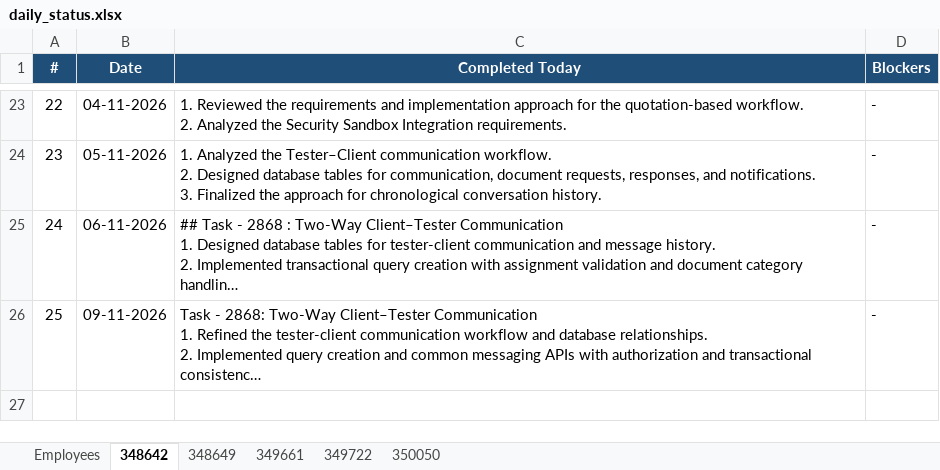
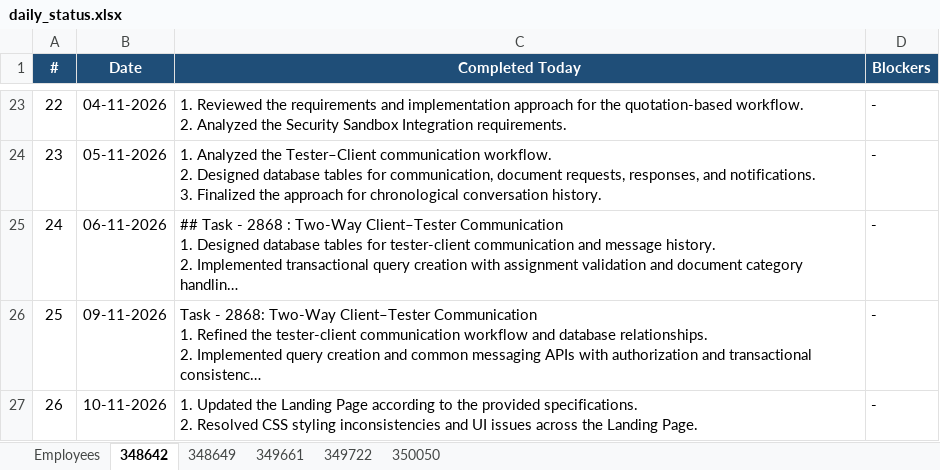
Before and after one commit to vishnumohan350050/webportal-daily-status, an Excel workbook: daily_status.xlsx, sheet 348642, drawn as a sheet; only a part is shown, gaps mark what is left out; long unchanged cells end in …; values as stored, in another font and other column widths than the file's, no borders; ↵ is a line break in a cell; the diff names each change by its address in the sheet, - before the commit and + after, or states it on an @@ line.

Commit message:
Daily status update (run 42829370911)

```diff
--- a/daily_status.xlsx (sheet 348642)
+++ b/daily_status.xlsx (sheet 348642)
+row 27: 26 | 10-11-2026 | 1. Updated the Landing Page according to the provided specifications. ↵ 2. Resolved CSS styling inconsistencies and UI issues across the Landing Page. | -
```
